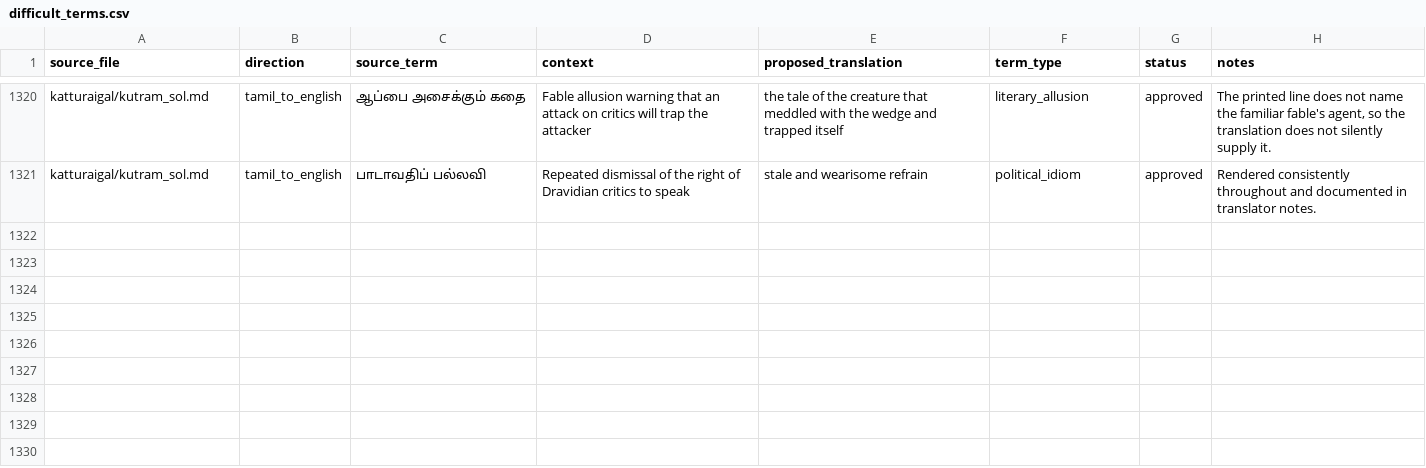
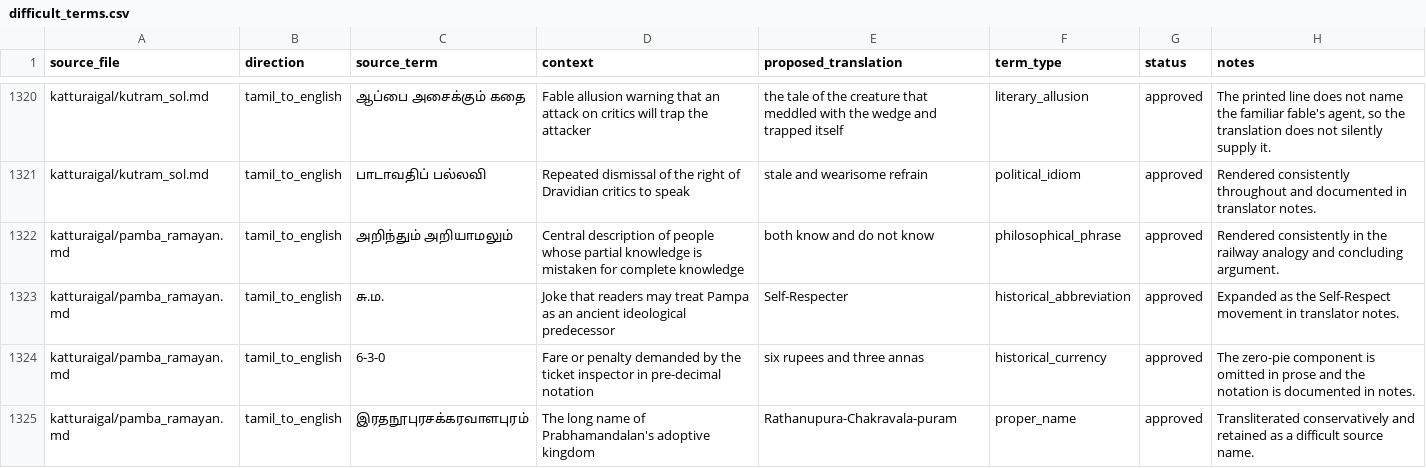
Before and after one commit to pugazg/anna-corpus, a CSV file: outputs/annavin_text_extractor/translated_contents/_translation_state/difficult_terms.csv, drawn as a sheet; only a part is shown, gaps mark what is left out; the diff names each change by its address in the sheet, - before the commit and + after, or states it on an @@ line.

Commit message:
Translate Pampa Ramayana article

```diff
--- a/outputs/annavin_text_extractor/translated_contents/_translation_state/difficult_terms.csv
+++ b/outputs/annavin_text_extractor/translated_contents/_translation_state/difficult_terms.csv
+row 1322: katturaigal/pamba_ramayan.md | tamil_to_english | அறிந்தும் அறியாமலும் | Central description of people whose partial knowledge is mistaken for complete knowledge | both know and do not know | philosophical_phrase | approved | Rendered consistently in the railway analogy and concluding argument.
+row 1323: katturaigal/pamba_ramayan.md | tamil_to_english | சு.ம. | Joke that readers may treat Pampa as an ancient ideological predecessor | Self-Respecter | historical_abbreviation | approved | Expanded as the Self-Respect movement in translator notes.
+row 1324: katturaigal/pamba_ramayan.md | tamil_to_english | 6-3-0 | Fare or penalty demanded by the ticket inspector in pre-decimal notation | six rupees and three annas | historical_currency | approved | The zero-pie component is omitted in prose and the notation is documented in notes.
+row 1325: katturaigal/pamba_ramayan.md | tamil_to_english | இரதநூபுரசக்கரவாளபுரம் | The long name of Prabhamandalan's adoptive kingdom | Rathanupura-Chakravala-puram | proper_name | approved | Transliterated conservatively and retained as a difficult source name.
```
Also changed, not shown: outputs/annavin_text_extractor/translated_contents/_translation_state/ocr_concerns.csv, outputs/annavin_text_extractor/translated_contents/_translation_state/section_translation_status.csv, 7 other files.
